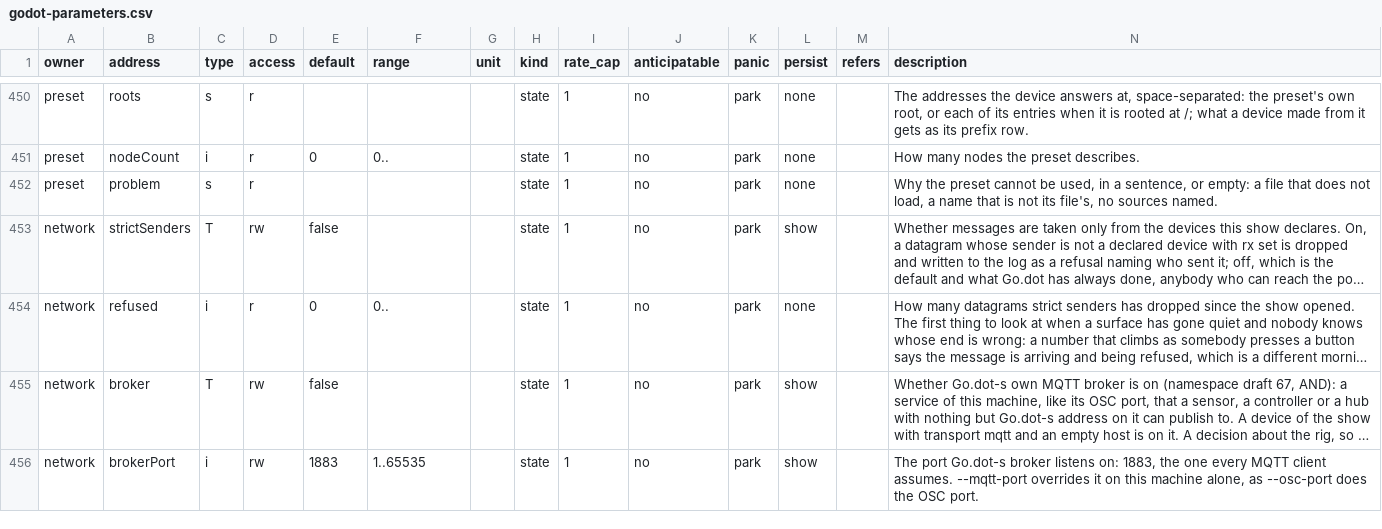
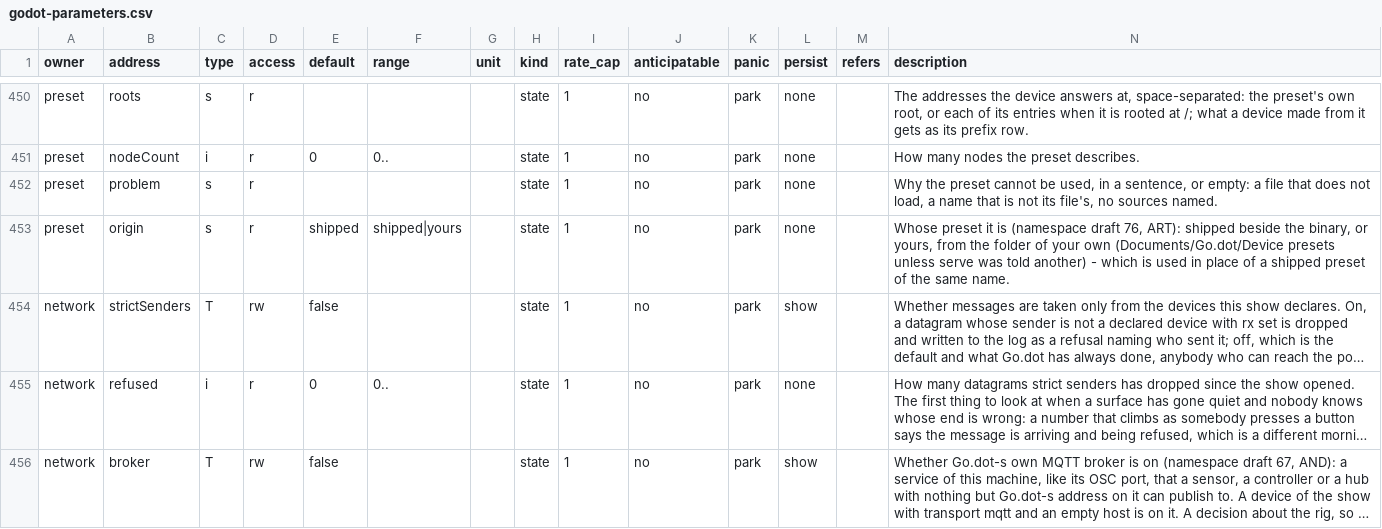
Before and after one commit to pob31/go.dot, a CSV file: docs/parameters/godot-parameters.csv, drawn as a sheet; only a part is shown, gaps mark what is left out; the shorter side is filled out with more unchanged rows; long unchanged cells end in …; rows hold the shown columns only; the diff names each change by its address in the sheet, - before the commit and + after, or states it on an @@ line.

```diff
--- a/docs/parameters/godot-parameters.csv
+++ b/docs/parameters/godot-parameters.csv
+row 453: preset | origin | s | r | shipped | shipped|yours |  | state | 1 | no | park | none |  | Whose preset it is (namespace draft 76, ART): shipped beside the binary, or yours, from the folder of your own (Documents/Go.dot/Device presets unless serve was told another) - which is used in place of a shipped preset of the same name.
```
Also changed, not shown: 9 other files.
